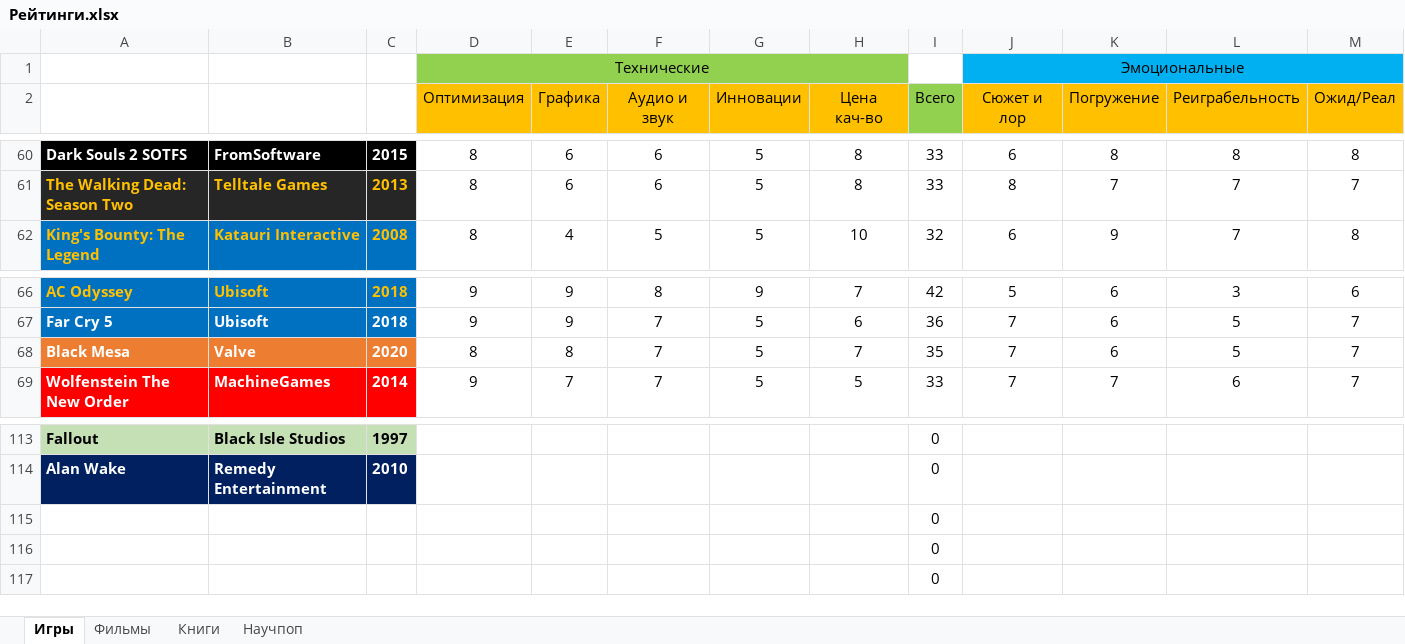
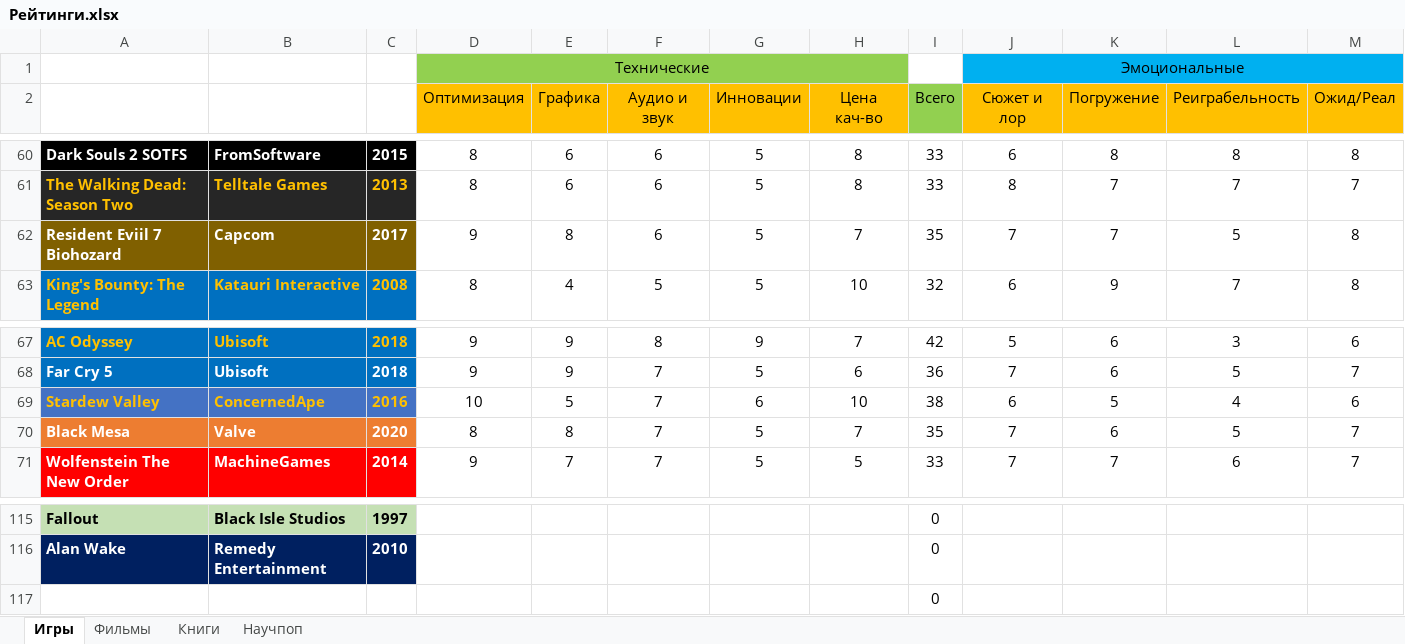
Before and after one commit to VexOlmer/Knowledge_Base, an Excel workbook: other/Рейтинги.xlsx, sheet Игры, drawn as a sheet; only a part is shown, gaps mark what is left out; values as stored, in another font and other column widths than the file's, no borders; removed rows and columns are numbered as before the commit, all else as after; rows hold the shown columns only; the diff covers the shown part only; the diff names each change by its address in the sheet, - before the commit and + after, or states it on an @@ line.

```diff
--- a/other/Рейтинги.xlsx (sheet Игры)
+++ b/other/Рейтинги.xlsx (sheet Игры)
+row 62: Resident Eviil 7 Biohozard | Capcom | 2017 | 9 | 8 | 6 | 5 | 7 | 35 | 7 | 7 | 5 | 8
+row 69: Stardew Valley | ConcernedApe | 2016 | 10 | 5 | 7 | 6 | 10 | 38 | 6 | 5 | 4 | 6
-row 115:  |  |  |  |  |  |  |  | 0
-row 116:  |  |  |  |  |  |  |  | 0
```
Also changed, not shown: 9 added rows, 9 removed rows and 2 moved rows elsewhere in this sheet, sheet Фильмы, formulas that keep their value, 2 other files.
